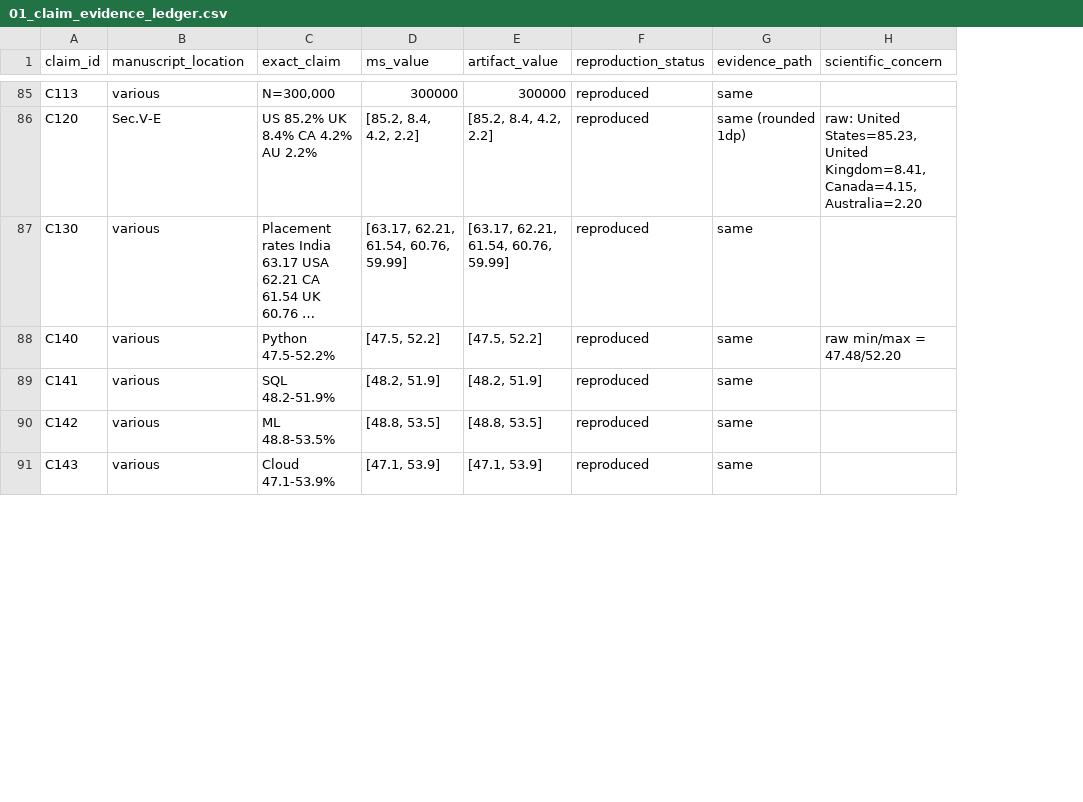
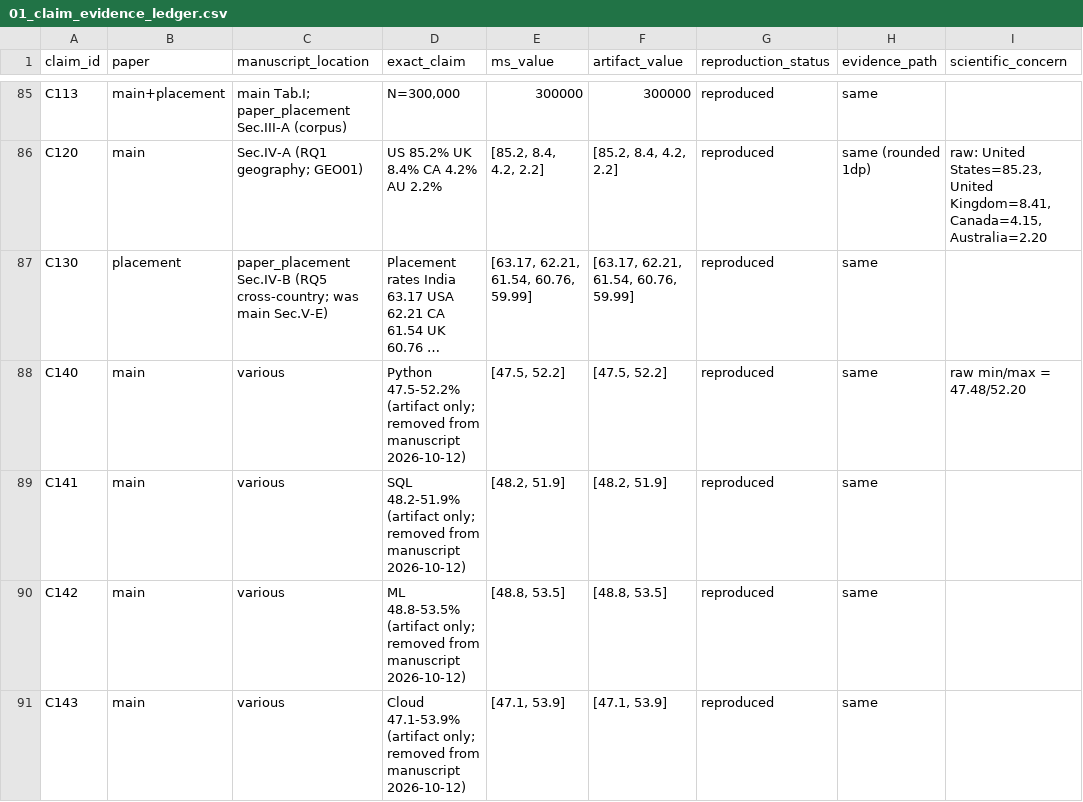
Before and after one commit to MIHMahmudEli/skill-gap-analysis, a CSV file: audit/01_claim_evidence_ledger.csv, drawn as a sheet; only a part is shown, gaps mark what is left out; long unchanged cells end in …; addresses are those after the commit; the diff covers the shown part only; the diff names each change by its address in the sheet, - before the commit and + after, or states it on an @@ line.

Commit message:
Step 4: Phase 4 placement split (rulings D1-D4)
- paper_placement/: standalone IEEEtran companion benchmark-audit article
  (title 'A Benchmark Audit of Graduate-Placement Modeling...'), original
  H4-H6 / RQ4-RQ5 labels kept as companion-paper hypotheses, INTL01
  archived-not-reported (no 15.34 pp claim anywhere), no real-graduate
  claims; 5 tables git-mv'd from paper/tables/ + TABP tab_experiments
- paper/main.tex: geography folded into RQ1 (D1), Table I Tier-2 rows kept
  as provenance inventory (D2), RQ4/RQ5 + H4-H6 + Sec II.D removed (D3),
  numbering contiguous RQ1-RQ3/H1-H3 (D4), companion pointers added
- experiments/make_latex.py: TABP table set + split tab_experiments
- audit/verify_claims.py: TEXP/ALLTEX handles, C87-C90 repointed to
  paper_placement/tables/, C152/C153/C158 over ALLTEX - 103/103
- audit/build_ledger.py: 'paper' column (78 main / 31 placement / 3 dropped
  / 1 both); C110-C112 marked none (artifact retained) with D3 note
- README.md + reports/Q1_REVISION_PLAN.md: P4-A DONE, P4-B NOT CHOSEN,
  P4-C DONE
- fix stray '}' in paper_placement/main.tex (Too many }'s); both papers
  build clean (main 13 pp, companion 7 pp, no undefined refs)

gates: pytest 23/23, verify_claims 103/103, experiments/verify.py
all_verified

```diff
--- a/audit/01_claim_evidence_ledger.csv
+++ b/audit/01_claim_evidence_ledger.csv
+column B (paper), rows 85-91: main+placement | main | placement | main | main | main | main
-C85 (manuscript_location): various
+C85 (manuscript_location): main Tab.I; paper_placement Sec.III-A (corpus)
-C86 (manuscript_location): Sec.V-E
+C86 (manuscript_location): Sec.IV-A (RQ1 geography; GEO01)
-C87 (manuscript_location): various
+C87 (manuscript_location): paper_placement Sec.IV-B (RQ5 cross-country; was main Sec.V-E)
-D88 (exact_claim): Python 47.5-52.2%
+D88 (exact_claim): Python 47.5-52.2% (artifact only; removed from manuscript 2026-10-12)
-D89 (exact_claim): SQL 48.2-51.9%
+D89 (exact_claim): SQL 48.2-51.9% (artifact only; removed from manuscript 2026-10-12)
-D90 (exact_claim): ML 48.8-53.5%
+D90 (exact_claim): ML 48.8-53.5% (artifact only; removed from manuscript 2026-10-12)
-D91 (exact_claim): Cloud 47.1-53.9%
+D91 (exact_claim): Cloud 47.1-53.9% (artifact only; removed from manuscript 2026-10-12)
```
Also changed, not shown: 55 edited cells elsewhere in this file, 20 other files.
